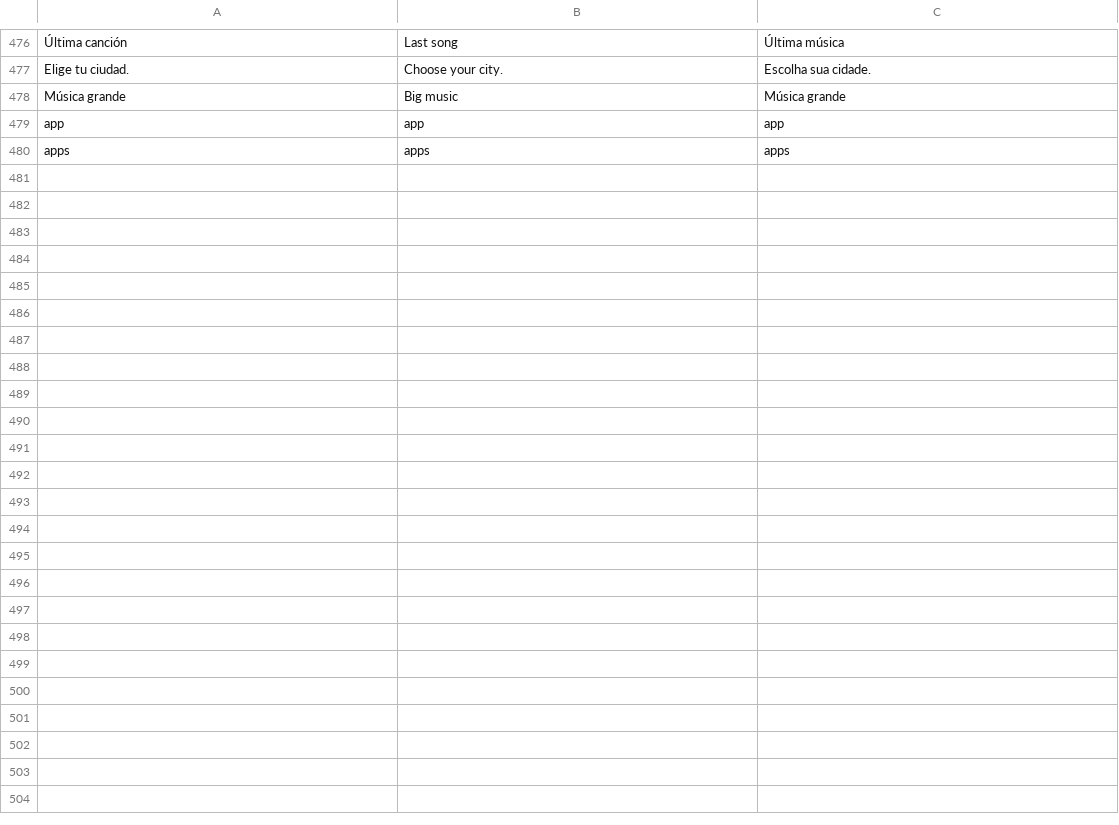
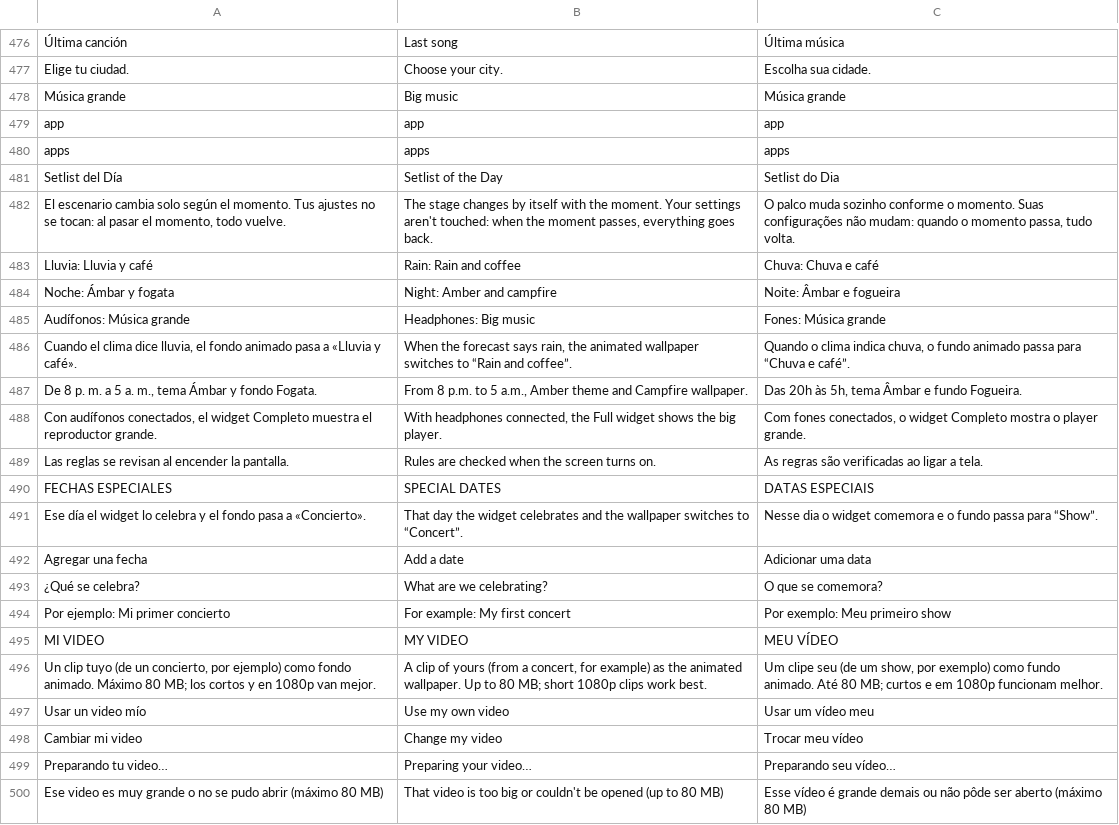
Before and after one commit to hossa2016/redoble, a TSV file: app/src/main/assets/i18n.tsv, drawn as a sheet; only a part is shown, gaps mark what is left out; the diff covers the shown part only.

```diff
--- a/app/src/main/assets/i18n.tsv
+++ b/app/src/main/assets/i18n.tsv
@@ -480 +480,21 @@ app	app	app
 apps	apps	apps
+Setlist del Día	Setlist of the Day	Setlist do Dia
+El escenario cambia solo según el momento. Tus ajustes no se tocan: al pasar el momento, todo vuelve.	The stage changes by itself with the moment. Your settings aren't touched: when the moment passes, everything goes back.	O palco muda sozinho conforme o momento. Suas configurações não mudam: quando o momento passa, tudo volta.
+Lluvia: Lluvia y café	Rain: Rain and coffee	Chuva: Chuva e café
+Noche: Ámbar y fogata	Night: Amber and campfire	Noite: Âmbar e fogueira
+Audífonos: Música grande	Headphones: Big music	Fones: Música grande
+Cuando el clima dice lluvia, el fondo animado pasa a «Lluvia y café».	When the forecast says rain, the animated wallpaper switches to “Rain and coffee”.	Quando o clima indica chuva, o fundo animado passa para “Chuva e café”.
+De 8 p. m. a 5 a. m., tema Ámbar y fondo Fogata.	From 8 p.m. to 5 a.m., Amber theme and Campfire wallpaper.	Das 20h às 5h, tema Âmbar e fundo Fogueira.
+Con audífonos conectados, el widget Completo muestra el reproductor grande.	With headphones connected, the Full widget shows the big player.	Com fones conectados, o widget Completo mostra o player grande.
+Las reglas se revisan al encender la pantalla.	Rules are checked when the screen turns on.	As regras são verificadas ao ligar a tela.
+FECHAS ESPECIALES	SPECIAL DATES	DATAS ESPECIAIS
+Ese día el widget lo celebra y el fondo pasa a «Concierto».	That day the widget celebrates and the wallpaper switches to “Concert”.	Nesse dia o widget comemora e o fundo passa para “Show”.
+Agregar una fecha	Add a date	Adicionar uma data
+¿Qué se celebra?	What are we celebrating?	O que se comemora?
+Por ejemplo: Mi primer concierto	For example: My first concert	Por exemplo: Meu primeiro show
+MI VIDEO	MY VIDEO	MEU VÍDEO
+Un clip tuyo (de un concierto, por ejemplo) como fondo animado. Máximo 80 MB; los cortos y en 1080p van mejor.	A clip of yours (from a concert, for example) as the animated wallpaper. Up to 80 MB; short 1080p clips work best.	Um clipe seu (de um show, por exemplo) como fundo animado. Até 80 MB; curtos e em 1080p funcionam melhor.
+Usar un video mío	Use my own video	Usar um vídeo meu
+Cambiar mi video	Change my video	Trocar meu vídeo
+Preparando tu video…	Preparing your video…	Preparando seu vídeo…
+Ese video es muy grande o no se pudo abrir (máximo 80 MB)	That video is too big or couldn't be opened (up to 80 MB)	Esse vídeo é grande demais ou não pôde ser aberto (máximo 80 MB)
```
Also changed, not shown: 21 added rows elsewhere in this file, 5 other files.
